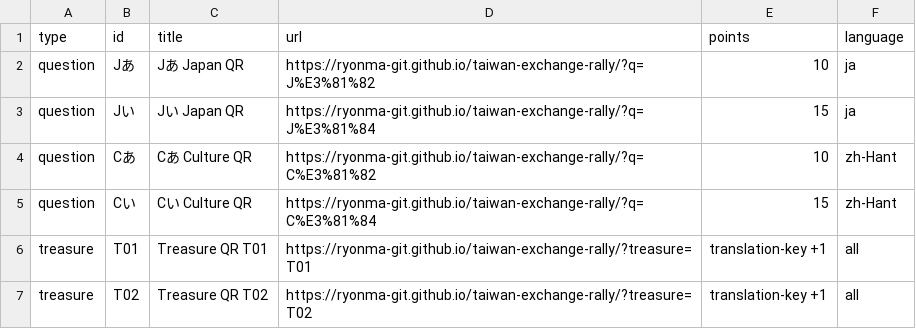
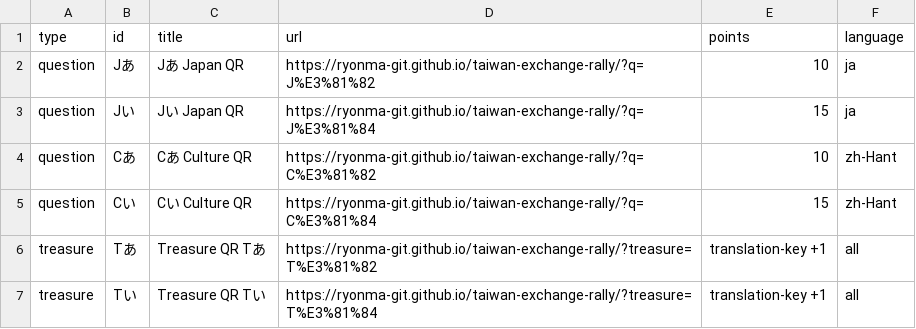
Before and after one commit to ryonma-git/taiwan-exchange-rally, a CSV file: public/qr-data/qr_urls.csv, drawn as a sheet.

Commit message:
Use public treasure QR codes

```diff
--- a/public/qr-data/qr_urls.csv
+++ b/public/qr-data/qr_urls.csv
@@ -5,3 +5,3 @@ question,Cあ,Cあ Culture QR,https://ryonma-git.github.io/taiwan-exchange-rally
 question,Cい,Cい Culture QR,https://ryonma-git.github.io/taiwan-exchange-rally/?q=C%E3%81%84,15,zh-Hant
-treasure,T01,Treasure QR T01,https://ryonma-git.github.io/taiwan-exchange-rally/?treasure=T01,translation-key +1,all
-treasure,T02,Treasure QR T02,https://ryonma-git.github.io/taiwan-exchange-rally/?treasure=T02,translation-key +1,all
+treasure,Tあ,Treasure QR Tあ,https://ryonma-git.github.io/taiwan-exchange-rally/?treasure=T%E3%81%82,translation-key +1,all
+treasure,Tい,Treasure QR Tい,https://ryonma-git.github.io/taiwan-exchange-rally/?treasure=T%E3%81%84,translation-key +1,all
```
Also changed, not shown: 14 other files.
